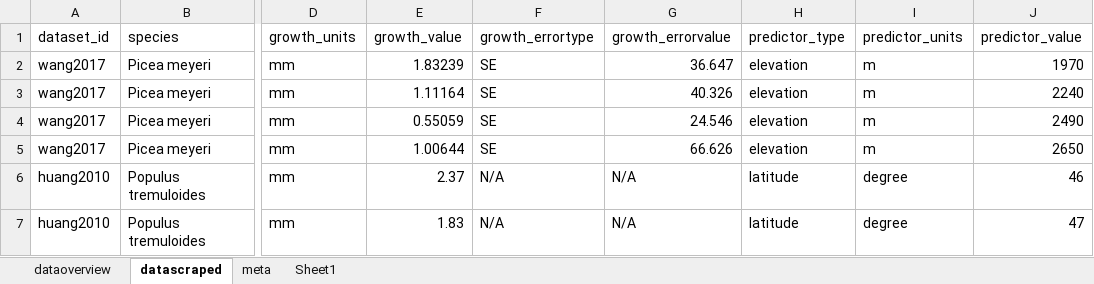
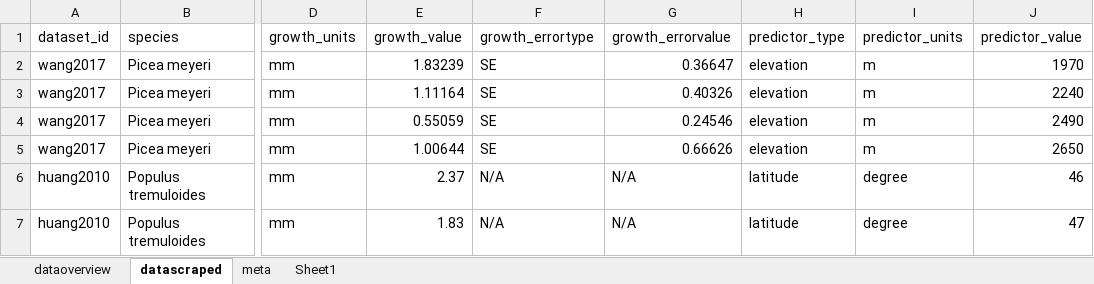
Before and after one commit to lizzieinvancouver/grephon, an Excel workbook: data/classicalrefs.xlsx, sheet datascraped, drawn as a sheet; only a part is shown, gaps mark what is left out; values as stored, in another font and other column widths than the file's, no borders; the diff covers the shown part only; the diff names each change by its address in the sheet, - before the commit and + after, or states it on an @@ line.

```diff
--- a/data/classicalrefs.xlsx (sheet datascraped)
+++ b/data/classicalrefs.xlsx (sheet datascraped)
-G2 (growth_errorvalue): 36.647
+G2 (growth_errorvalue): 0.36647
-G3 (growth_errorvalue): 40.326
+G3 (growth_errorvalue): 0.40326
-G4 (growth_errorvalue): 24.546
+G4 (growth_errorvalue): 0.24546
-G5 (growth_errorvalue): 66.626
+G5 (growth_errorvalue): 0.66626
```
Also changed, not shown: 49 edited cells elsewhere in this sheet, sheet dataoverview, 2 other files.
